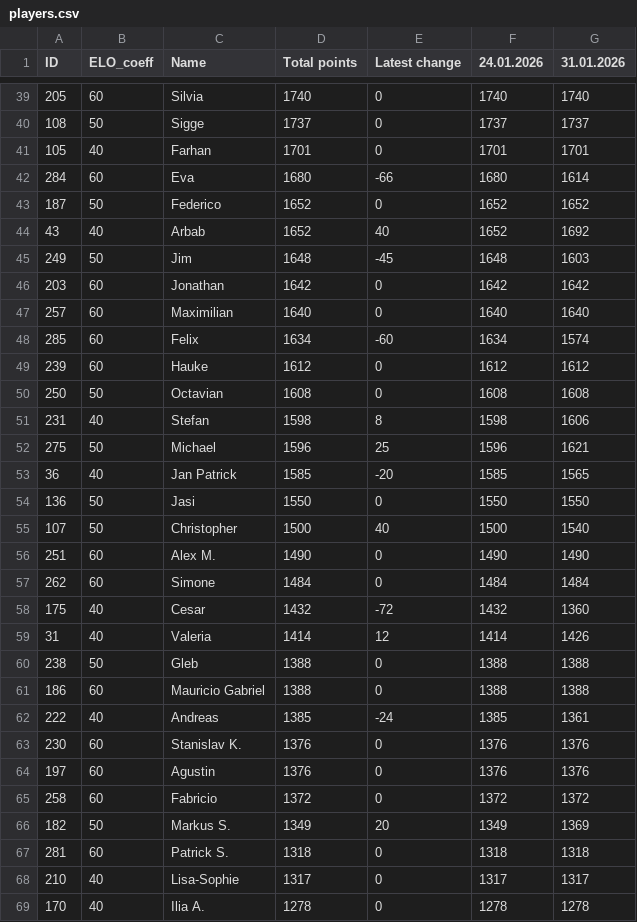
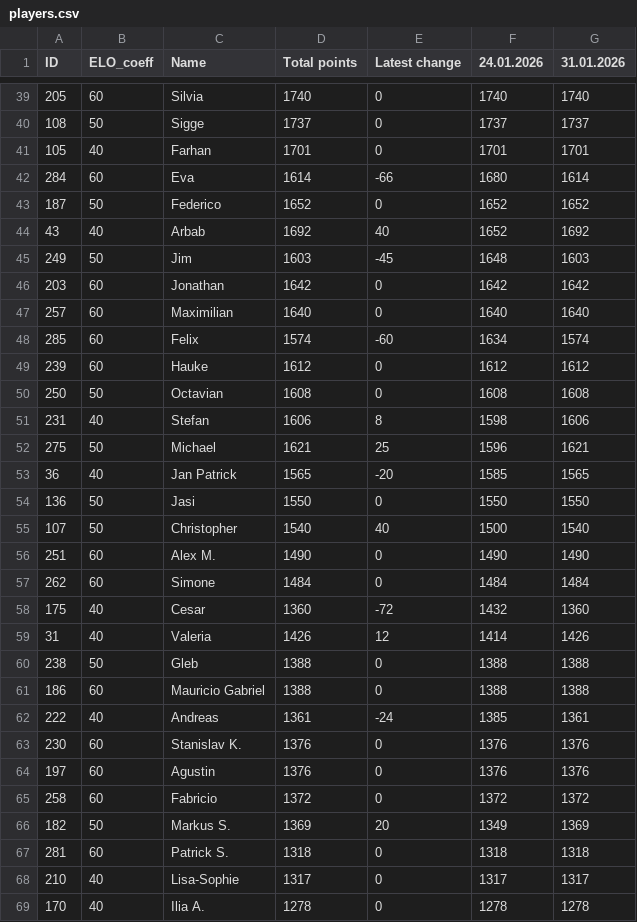
Before and after one commit to SSSKrut/padelwebsite, a CSV file: data/players.csv, drawn as a sheet; only a part is shown, gaps mark what is left out; the diff covers the shown part only.

Commit message:
Update players.csv

```diff
--- a/data/players.csv
+++ b/data/players.csv
@@ -41,23 +41,23 @@ ID;ELO_coeff;Name;Total points;Latest change;24.01.2026;31.01.2026
 105;40;Farhan;1701;0;1701;1701
-284;60;Eva;1680;-66;1680;1614
+284;60;Eva;1614;-66;1680;1614
 187;50;Federico;1652;0;1652;1652
-43;40;Arbab;1652;40;1652;1692
-249;50;Jim;1648;-45;1648;1603
+43;40;Arbab;1692;40;1652;1692
+249;50;Jim;1603;-45;1648;1603
 203;60;Jonathan;1642;0;1642;1642
 257;60;Maximilian;1640;0;1640;1640
-285;60;Felix;1634;-60;1634;1574
+285;60;Felix;1574;-60;1634;1574
 239;60;Hauke;1612;0;1612;1612
 250;50;Octavian;1608;0;1608;1608
-231;40;Stefan;1598;8;1598;1606
-275;50;Michael;1596;25;1596;1621
-36;40;Jan Patrick;1585;-20;1585;1565
+231;40;Stefan;1606;8;1598;1606
+275;50;Michael;1621;25;1596;1621
+36;40;Jan Patrick;1565;-20;1585;1565
 136;50;Jasi;1550;0;1550;1550
-107;50;Christopher;1500;40;1500;1540
+107;50;Christopher;1540;40;1500;1540
 251;60;Alex M.;1490;0;1490;1490
 262;60;Simone;1484;0;1484;1484
-175;40;Cesar;1432;-72;1432;1360
-31;40;Valeria;1414;12;1414;1426
+175;40;Cesar;1360;-72;1432;1360
+31;40;Valeria;1426;12;1414;1426
 238;50;Gleb;1388;0;1388;1388
 186;60;Mauricio Gabriel;1388;0;1388;1388
-222;40;Andreas;1385;-24;1385;1361
+222;40;Andreas;1361;-24;1385;1361
 230;60;Stanislav K.;1376;0;1376;1376
@@ -65,3 +65,3 @@ ID;ELO_coeff;Name;Total points;Latest change;24.01.2026;31.01.2026
 258;60;Fabricio;1372;0;1372;1372
-182;50;Markus S.;1349;20;1349;1369
+182;50;Markus S.;1369;20;1349;1369
 281;60;Patrick S.;1318;0;1318;1318
```
Also changed, not shown: 35 edited cells elsewhere in this file.
